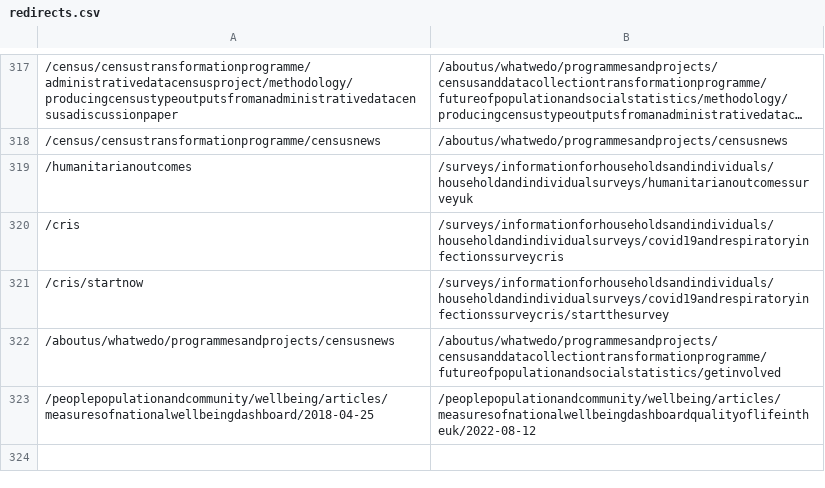
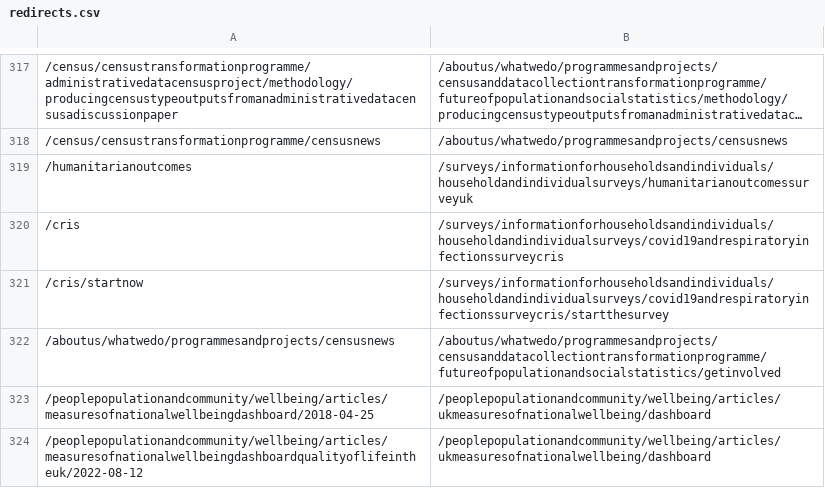
Before and after one commit to ONSdigital/dp-frontend-router, a CSV file: assets/redirects/redirects.csv, drawn as a sheet; only a part is shown, gaps mark what is left out; long unchanged cells end in ….

Commit message:
redirect old national wellbeing dashboards to new one

```diff
--- a/assets/redirects/redirects.csv
+++ b/assets/redirects/redirects.csv
@@ -322,2 +322,3 @@
 /aboutus/whatwedo/programmesandprojects/censusnews,/aboutus/whatwedo/programmesandprojects/censusanddatacollectiontransformationprogramme/futureofpopulationandsocialstatistics/getinvolved
-/peoplepopulationandcommunity/wellbeing/articles/measuresofnationalwellbeingdashboard/2018-04-25,/peoplepopulationandcommunity/wellbeing/articles/measuresofnationalwellbeingdashboardqualityoflifeintheuk/2022-08-12
+/peoplepopulationandcommunity/wellbeing/articles/measuresofnationalwellbeingdashboard/2018-04-25,/peoplepopulationandcommunity/wellbeing/articles/ukmeasuresofnationalwellbeing/dashboard
+/peoplepopulationandcommunity/wellbeing/articles/measuresofnationalwellbeingdashboardqualityoflifeintheuk/2022-08-12,/peoplepopulationandcommunity/wellbeing/articles/ukmeasuresofnationalwellbeing/dashboard
```
